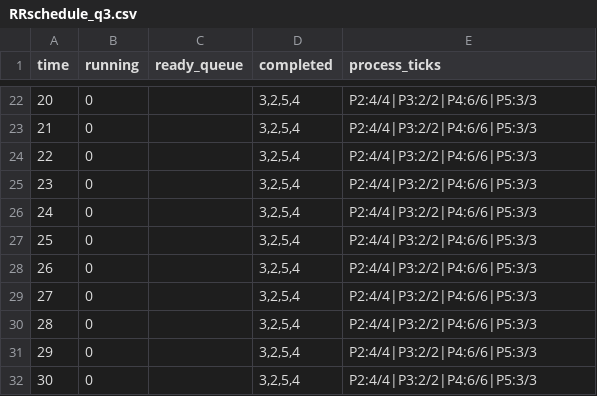
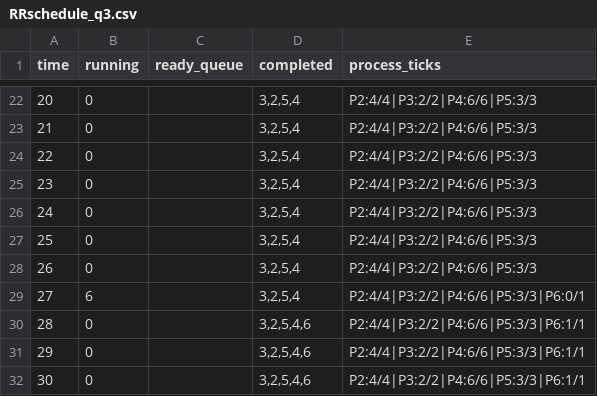
Before and after one commit to KyeYongChoo/fyp_scheduling_algorithms, a CSV file: SampleSchedules/RRschedule_q3.csv, drawn as a sheet; only a part is shown, gaps mark what is left out.

```diff
--- a/SampleSchedules/RRschedule_q3.csv
+++ b/SampleSchedules/RRschedule_q3.csv
@@ -28,5 +28,5 @@ time,running,ready_queue,completed,process_ticks
 26,0,"","3,2,5,4","P2:4/4|P3:2/2|P4:6/6|P5:3/3"
-27,0,"","3,2,5,4","P2:4/4|P3:2/2|P4:6/6|P5:3/3"
-28,0,"","3,2,5,4","P2:4/4|P3:2/2|P4:6/6|P5:3/3"
-29,0,"","3,2,5,4","P2:4/4|P3:2/2|P4:6/6|P5:3/3"
-30,0,"","3,2,5,4","P2:4/4|P3:2/2|P4:6/6|P5:3/3"
+27,6,"","3,2,5,4","P2:4/4|P3:2/2|P4:6/6|P5:3/3|P6:0/1"
+28,0,"","3,2,5,4,6","P2:4/4|P3:2/2|P4:6/6|P5:3/3|P6:1/1"
+29,0,"","3,2,5,4,6","P2:4/4|P3:2/2|P4:6/6|P5:3/3|P6:1/1"
+30,0,"","3,2,5,4,6","P2:4/4|P3:2/2|P4:6/6|P5:3/3|P6:1/1"
```
Also changed, not shown: SampleSchedules/EDF/EDFscheduleBothFail.csv, SampleSchedules/EDF/EDFscheduleRmsFailsEdfSucceeds.csv, 11 other files.
